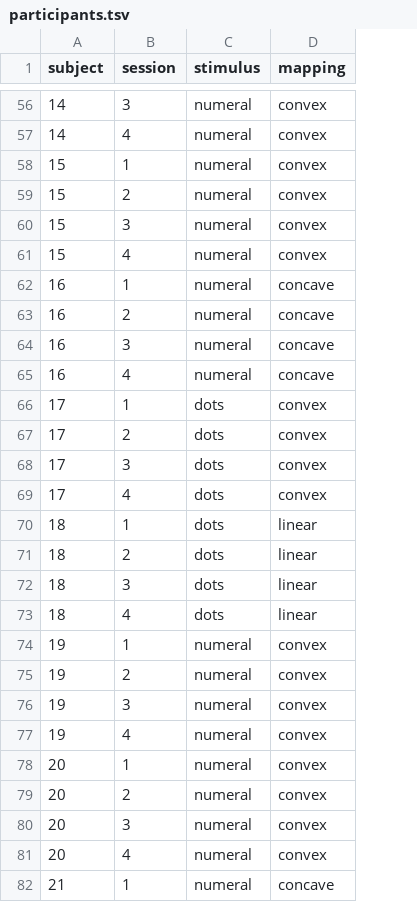
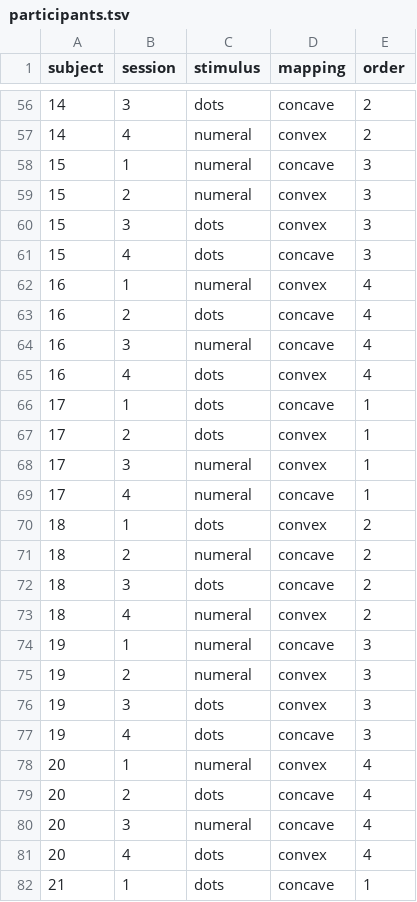
Before and after one commit to Gilles86/numerosity_transform, a TSV file: experiment/lab/participants.tsv, drawn as a sheet; only a part is shown, gaps mark what is left out; the diff covers the shown part only; the diff names each change by its address in the sheet, - before the commit and + after, or states it on an @@ line.

```diff
--- a/experiment/lab/participants.tsv
+++ b/experiment/lab/participants.tsv
+column E (order), rows 56-82: 2 | 2 | 3 | 3 | 3 | 3 | 4 | 4 | 4 | 4 | 1 | 1 | 1 | 1 | 2 | 2 | 2 | 2 | 3 | 3 | 3 | 3 | 4 | 4 | 4 | 4 | 1
-C56 (stimulus): numeral
+C56 (stimulus): dots
-D56 (mapping): convex
+D56 (mapping): concave
-D58 (mapping): convex
+D58 (mapping): concave
-C60:C61 (stimulus): numeral
+C60:C61 (stimulus): dots
-D61 (mapping): convex
+D61 (mapping): concave
-D62 (mapping): concave
+D62 (mapping): convex
-C63 (stimulus): numeral
+C63 (stimulus): dots
-C65 (stimulus): numeral
+C65 (stimulus): dots
-D65 (mapping): concave
+D65 (mapping): convex
-D66 (mapping): convex
+D66 (mapping): concave
-C68:C69 (stimulus): dots
+C68:C69 (stimulus): numeral
-D69 (mapping): convex
+D69 (mapping): concave
-D70 (mapping): linear
+D70 (mapping): convex
-C71 (stimulus): dots
+C71 (stimulus): numeral
-D71:D72 (mapping): linear
+D71:D72 (mapping): concave
-C73 (stimulus): dots
+C73 (stimulus): numeral
-D73 (mapping): linear
+D73 (mapping): convex
-D74 (mapping): convex
+D74 (mapping): concave
-C76:C77 (stimulus): numeral
+C76:C77 (stimulus): dots
-D77 (mapping): convex
+D77 (mapping): concave
-C79 (stimulus): numeral
+C79 (stimulus): dots
-D79:D80 (mapping): convex
+D79:D80 (mapping): concave
-C81:C82 (stimulus): numeral
+C81:C82 (stimulus): dots
```
Also changed, not shown: 125 edited cells elsewhere in this file, 13 other files.
